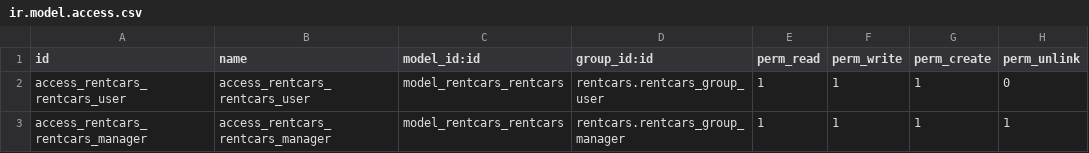
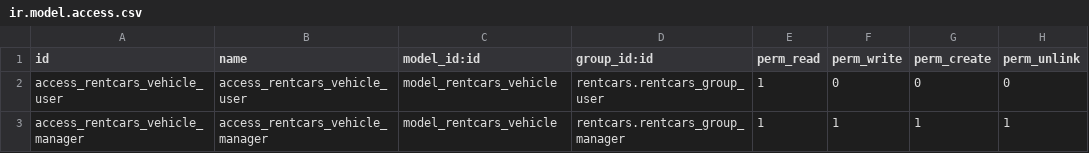
Before and after one commit to EtienneDumai/R5.D.04, a CSV file: addons/rentcars/security/ir.model.access.csv, drawn as a sheet.

```diff
--- a/addons/rentcars/security/ir.model.access.csv
+++ b/addons/rentcars/security/ir.model.access.csv
@@ -1,3 +1,3 @@
 id,name,model_id:id,group_id:id,perm_read,perm_write,perm_create,perm_unlink
-access_rentcars_rentcars_user,access_rentcars_rentcars_user,model_rentcars_rentcars,rentcars.rentcars_group_user,1,1,1,0
-access_rentcars_rentcars_manager,access_rentcars_rentcars_manager,model_rentcars_rentcars,rentcars.rentcars_group_manager,1,1,1,1
+access_rentcars_vehicle_user,access_rentcars_vehicle_user,model_rentcars_vehicle,rentcars.rentcars_group_user,1,0,0,0
+access_rentcars_vehicle_manager,access_rentcars_vehicle_manager,model_rentcars_vehicle,rentcars.rentcars_group_manager,1,1,1,1
```
Also changed, not shown: 4 other files.
